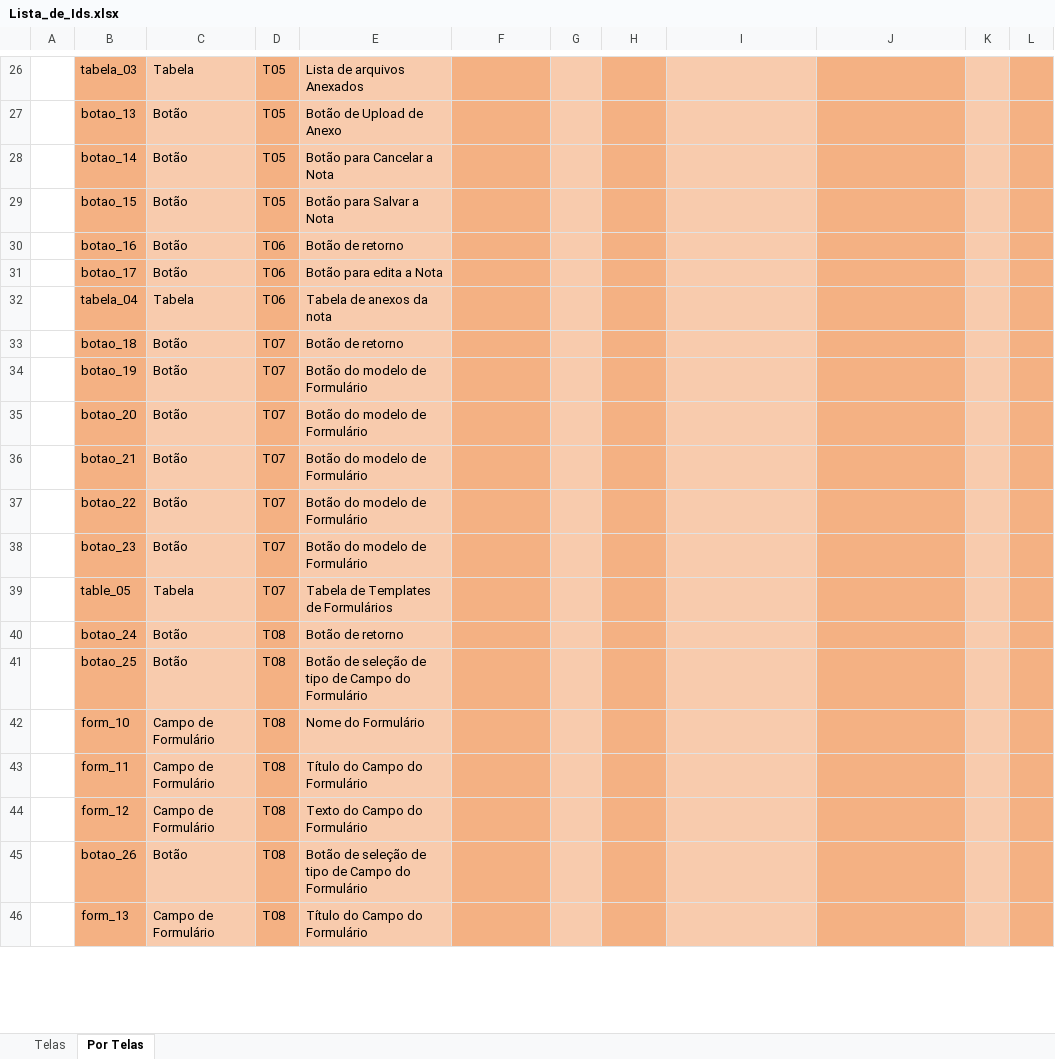
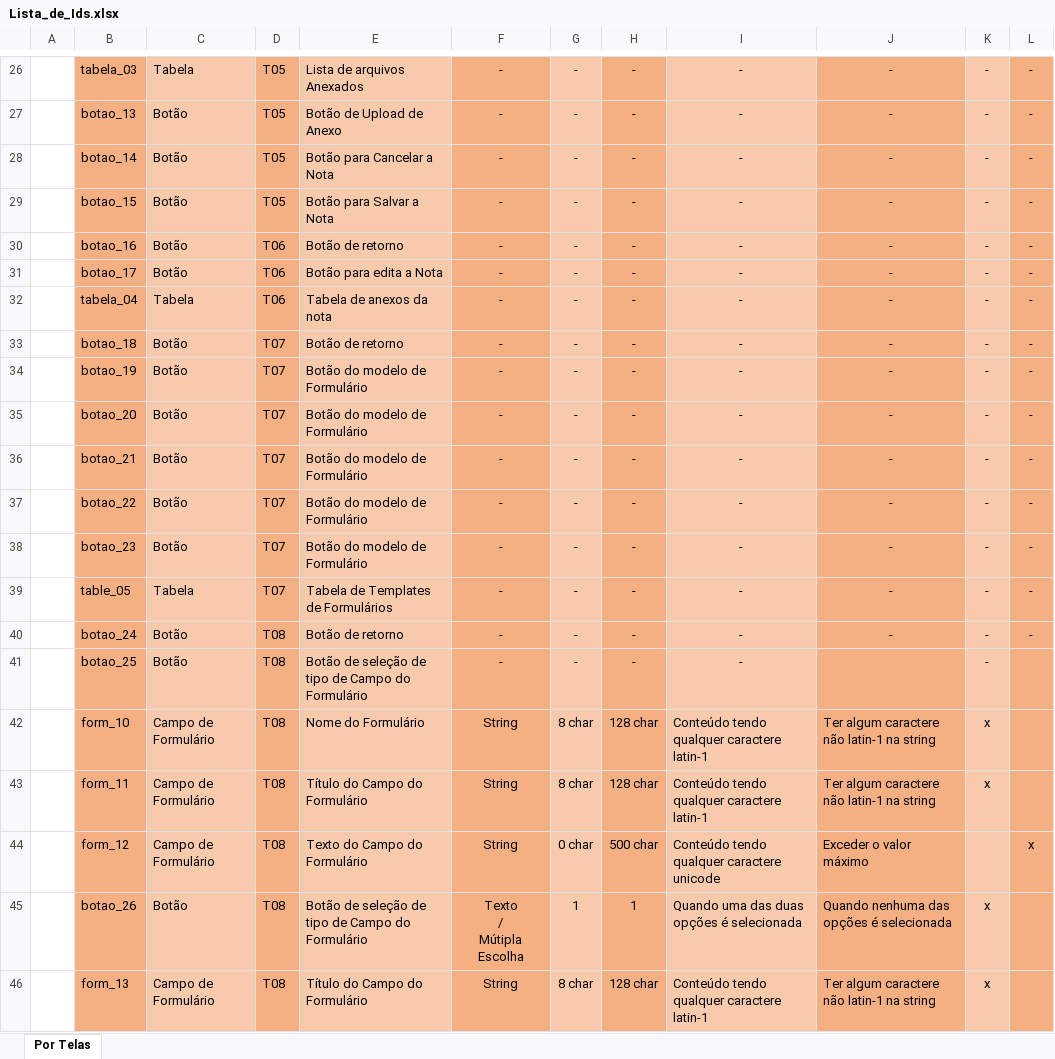
Before and after one commit to dsm-cefet-rj/trabalho-integrado-2020-1-grupo-4, an Excel workbook: docs/Guia_de_ids/Lista_de_Ids.xlsx, sheet Por Telas, drawn as a sheet; only a part is shown, gaps mark what is left out; values as stored, in another font and other column widths than the file's, no borders; charts and pictures not drawn; ↵ is a line break in a cell; the diff covers the shown part only; the diff names each change by its address in the sheet, - before the commit and + after, or states it on an @@ line.

```diff
--- a/docs/Guia_de_ids/Lista_de_Ids.xlsx (sheet Por Telas)
+++ b/docs/Guia_de_ids/Lista_de_Ids.xlsx (sheet Por Telas)
-sheet tab: Telas
-F26:F41: (empty)
+F26:F41: -
-G26:G41: (empty)
+G26:G41: -
-H26:H41: (empty)
+H26:H41: -
-I26:I41: (empty)
+I26:I41: -
-J26:J40: (empty)
+J26:J40: -
-K26:K41: (empty)
+K26:K41: -
-L26:L40: (empty)
+L26:L40: -
-F42:F44: (empty)
+F42:F44: String
-G42:G43: (empty)
+G42:G43: 8 char
-H42:H43: (empty)
+H42:H43: 128 char
-I42:I43: (empty)
+I42:I43: Conteúdo tendo qualquer caractere latin-1
-J42:J43: (empty)
+J42:J43: Ter algum caractere não latin-1 na string
-K42:K43: (empty)
+K42:K43: x
-G44: (empty)
+G44: 0 char
-H44: (empty)
+H44: 500 char
-I44: (empty)
+I44: Conteúdo tendo qualquer caractere unicode
-J44: (empty)
+J44: Exceder o valor máximo
-L44: (empty)
+L44: x
-F45: (empty)
+F45: Texto ↵ / ↵ Mútipla Escolha
-G45: (empty)
+G45: 1
-H45: (empty)
+H45: 1
-I45: (empty)
+I45: Quando uma das duas opções é selecionada
-J45: (empty)
+J45: Quando nenhuma das opções é selecionada
-K45:K46: (empty)
+K45:K46: x
-F46: (empty)
+F46: String
-G46: (empty)
+G46: 8 char
-H46: (empty)
+H46: 128 char
-I46: (empty)
+I46: Conteúdo tendo qualquer caractere latin-1
-J46: (empty)
+J46: Ter algum caractere não latin-1 na string
```
Also changed, not shown: 203 edited cells elsewhere in this sheet, charts or pictures.
